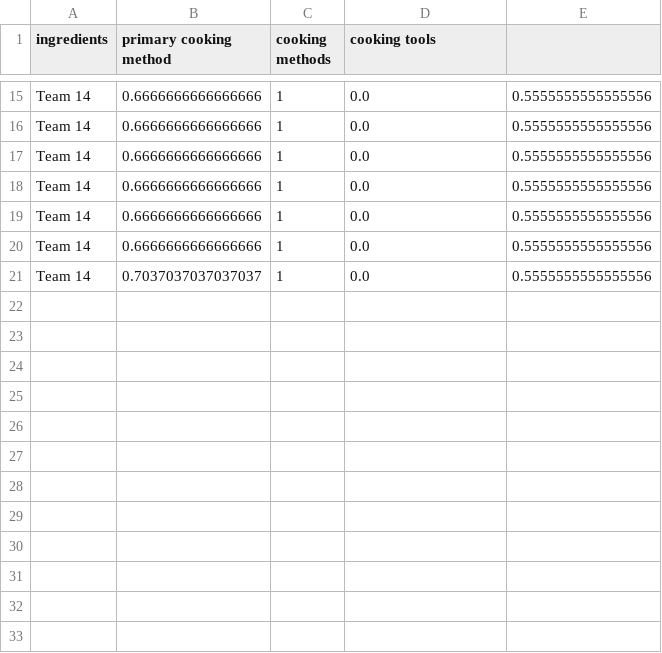
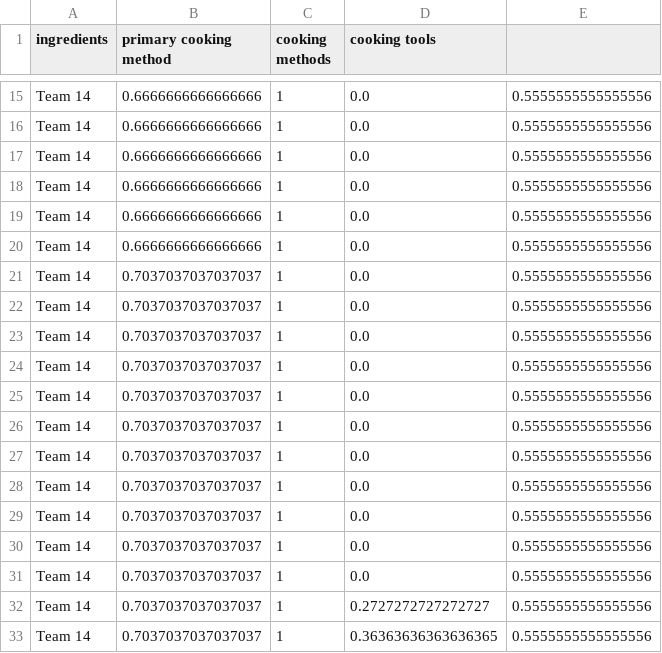
Before and after one commit to grantnicholas/all_recipes, a CSV file: parsegrades.csv, drawn as a sheet; only a part is shown, gaps mark what is left out.

Commit message:
added a few more secondary methods, that was the bug

```diff
--- a/parsegrades.csv
+++ b/parsegrades.csv
@@ -21 +21,13 @@ Team 14	0.6666666666666666	1	0.0	0.5555555555555556
 Team 14	0.7037037037037037	1	0.0	0.5555555555555556
+Team 14	0.7037037037037037	1	0.0	0.5555555555555556
+Team 14	0.7037037037037037	1	0.0	0.5555555555555556
+Team 14	0.7037037037037037	1	0.0	0.5555555555555556
+Team 14	0.7037037037037037	1	0.0	0.5555555555555556
+Team 14	0.7037037037037037	1	0.0	0.5555555555555556
+Team 14	0.7037037037037037	1	0.0	0.5555555555555556
+Team 14	0.7037037037037037	1	0.0	0.5555555555555556
+Team 14	0.7037037037037037	1	0.0	0.5555555555555556
+Team 14	0.7037037037037037	1	0.0	0.5555555555555556
+Team 14	0.7037037037037037	1	0.0	0.5555555555555556
+Team 14	0.7037037037037037	1	0.2727272727272727	0.5555555555555556
+Team 14	0.7037037037037037	1	0.36363636363636365	0.5555555555555556
```
Also changed, not shown: 3 other files.
